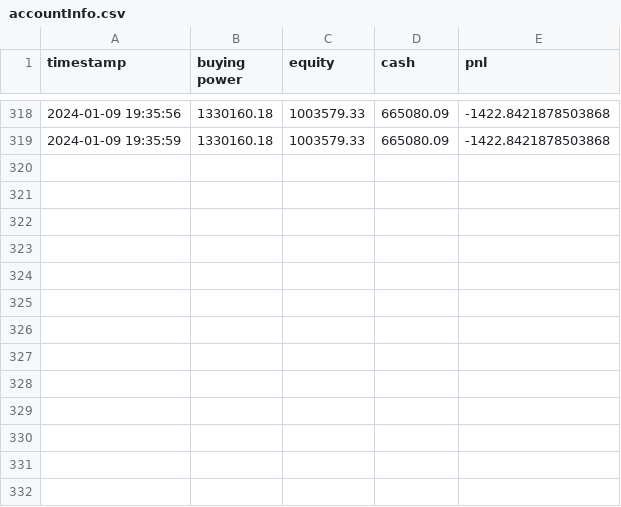
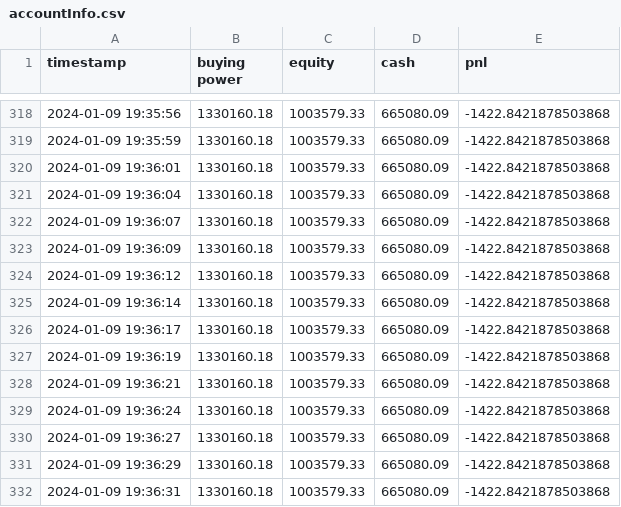
Before and after one commit to juliaxy0/Quantum-Trading, a CSV file: QT-Cryptobot/Data/accountInfo.csv, drawn as a sheet; only a part is shown, gaps mark what is left out; the diff names each change by its address in the sheet, - before the commit and + after, or states it on an @@ line.

```diff
--- a/QT-Cryptobot/Data/accountInfo.csv
+++ b/QT-Cryptobot/Data/accountInfo.csv
+row 320: 2024-01-09 19:36:01 | 1330160.18 | 1003579.33 | 665080.09 | -1422.8421878503868
+row 321: 2024-01-09 19:36:04 | 1330160.18 | 1003579.33 | 665080.09 | -1422.8421878503868
+row 322: 2024-01-09 19:36:07 | 1330160.18 | 1003579.33 | 665080.09 | -1422.8421878503868
+row 323: 2024-01-09 19:36:09 | 1330160.18 | 1003579.33 | 665080.09 | -1422.8421878503868
+row 324: 2024-01-09 19:36:12 | 1330160.18 | 1003579.33 | 665080.09 | -1422.8421878503868
+row 325: 2024-01-09 19:36:14 | 1330160.18 | 1003579.33 | 665080.09 | -1422.8421878503868
+row 326: 2024-01-09 19:36:17 | 1330160.18 | 1003579.33 | 665080.09 | -1422.8421878503868
+row 327: 2024-01-09 19:36:19 | 1330160.18 | 1003579.33 | 665080.09 | -1422.8421878503868
+row 328: 2024-01-09 19:36:21 | 1330160.18 | 1003579.33 | 665080.09 | -1422.8421878503868
+row 329: 2024-01-09 19:36:24 | 1330160.18 | 1003579.33 | 665080.09 | -1422.8421878503868
+row 330: 2024-01-09 19:36:27 | 1330160.18 | 1003579.33 | 665080.09 | -1422.8421878503868
+row 331: 2024-01-09 19:36:29 | 1330160.18 | 1003579.33 | 665080.09 | -1422.8421878503868
+row 332: 2024-01-09 19:36:31 | 1330160.18 | 1003579.33 | 665080.09 | -1422.8421878503868
```
Also changed, not shown: QT-Cryptobot/Data/eth.csv, QT-Cryptobot/Data/profit.csv.
